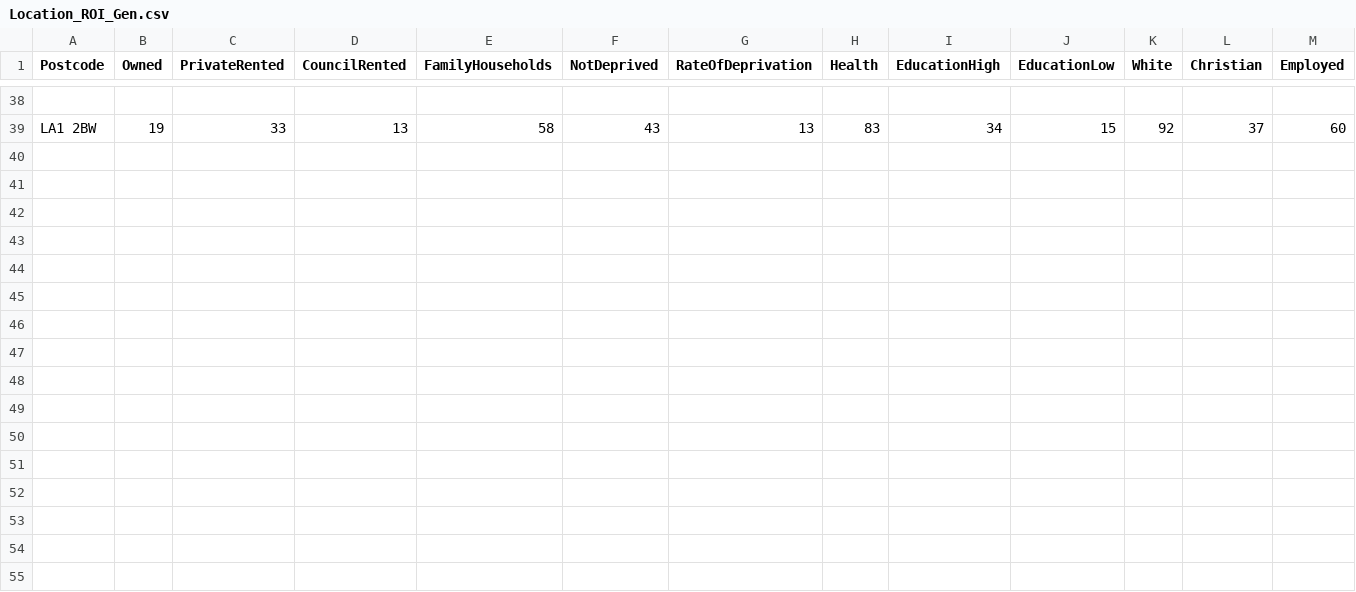
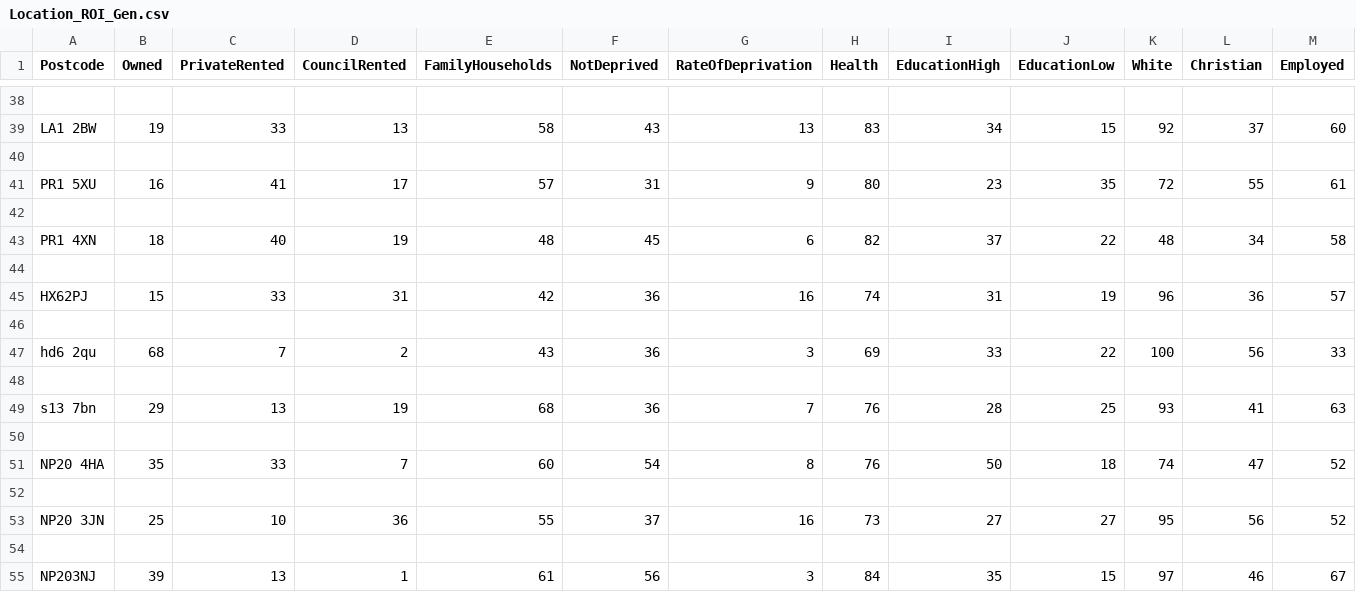
Before and after one commit to Justinmarkmarshall/Location_ROI_Gen, a CSV file: Location_ROI_Gen/Spreadsheets/Location_ROI_Gen.csv, drawn as a sheet; only a part is shown, gaps mark what is left out; rows hold the shown columns only; the diff names each change by its address in the sheet, - before the commit and + after, or states it on an @@ line.

```diff
--- a/Location_ROI_Gen/Spreadsheets/Location_ROI_Gen.csv
+++ b/Location_ROI_Gen/Spreadsheets/Location_ROI_Gen.csv
+row 40: (empty)
+row 41: PR1 5XU | 16 | 41 | 17 | 57 | 31 | 9 | 80 | 23 | 35 | 72 | 55 | 61
+row 42: (empty)
+row 43: PR1 4XN | 18 | 40 | 19 | 48 | 45 | 6 | 82 | 37 | 22 | 48 | 34 | 58
+row 44: (empty)
+row 45: HX62PJ | 15 | 33 | 31 | 42 | 36 | 16 | 74 | 31 | 19 | 96 | 36 | 57
+row 46: (empty)
+row 47: hd6 2qu | 68 | 7 | 2 | 43 | 36 | 3 | 69 | 33 | 22 | 100 | 56 | 33
+row 48: (empty)
+row 49: s13 7bn | 29 | 13 | 19 | 68 | 36 | 7 | 76 | 28 | 25 | 93 | 41 | 63
+row 50: (empty)
+row 51: NP20 4HA | 35 | 33 | 7 | 60 | 54 | 8 | 76 | 50 | 18 | 74 | 47 | 52
+row 52: (empty)
+row 53: NP20 3JN | 25 | 10 | 36 | 55 | 37 | 16 | 73 | 27 | 27 | 95 | 56 | 52
+row 54: (empty)
+row 55: NP203NJ | 39 | 13 | 1 | 61 | 56 | 3 | 84 | 35 | 15 | 97 | 46 | 67
```
Also changed, not shown: Location_ROI_Gen/Spreadsheets/Location_ROI_Gen_City.csv, 1 other file.
